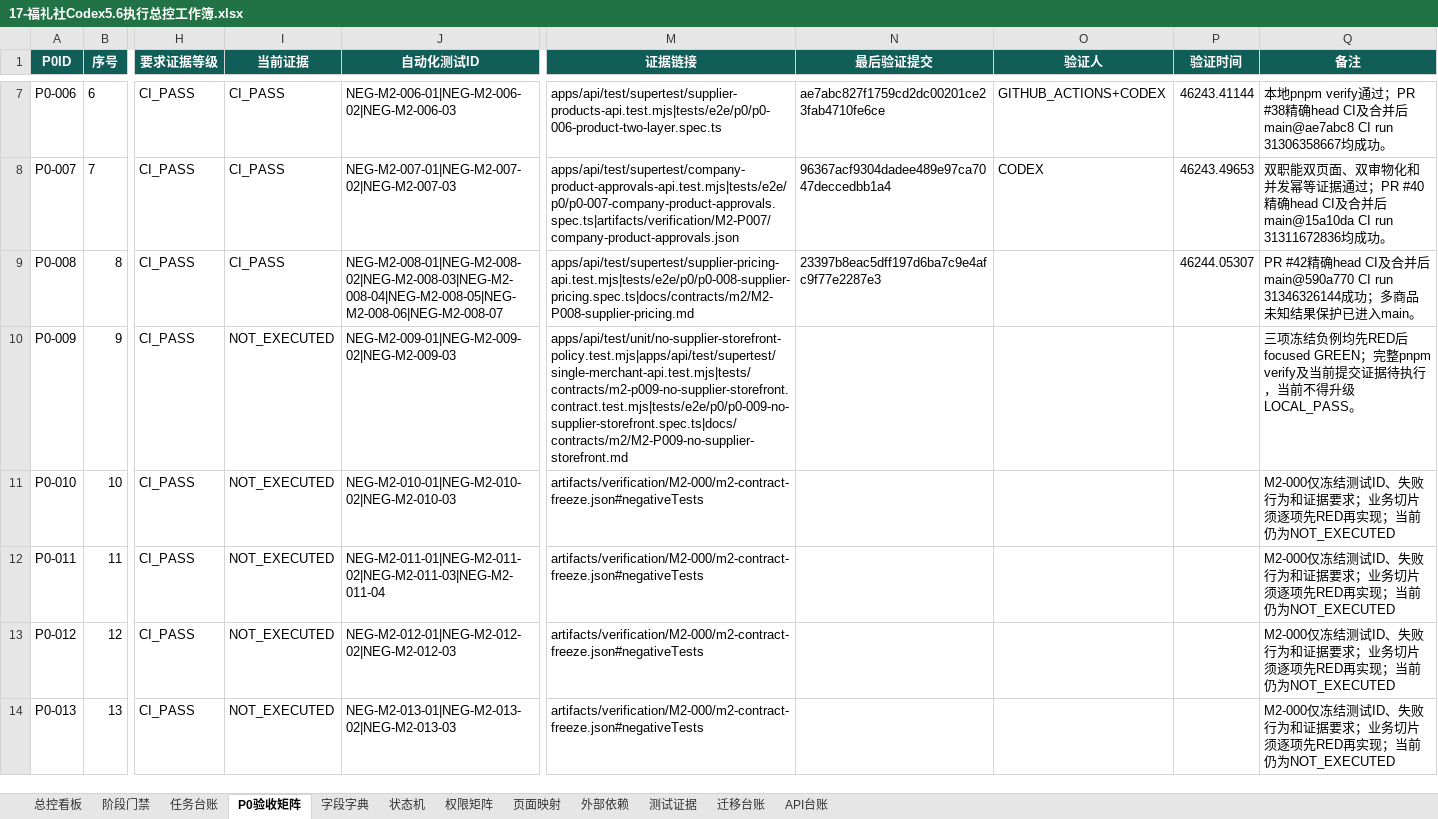
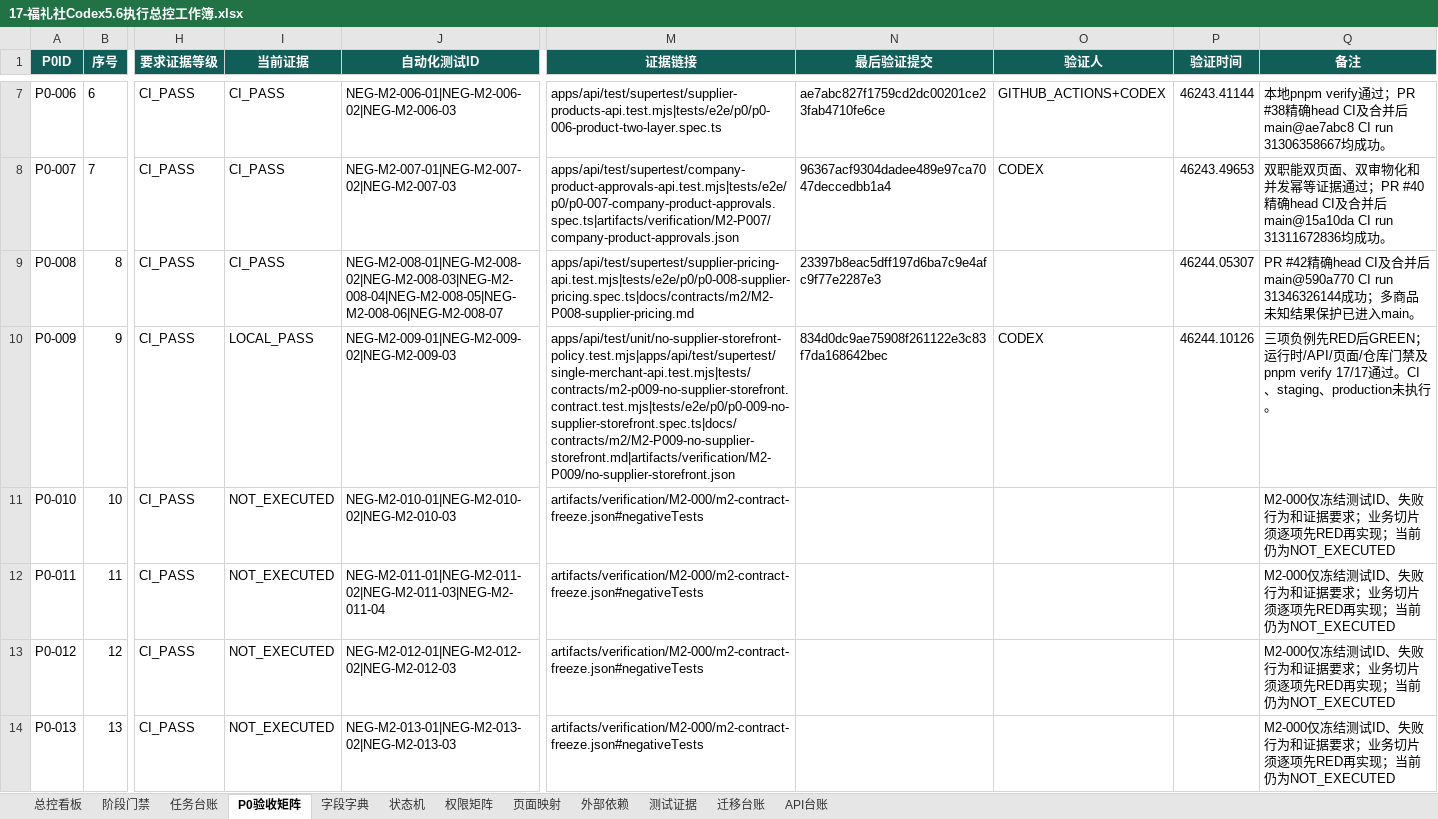
Before and after one commit to EasyStep-lee/flt1, an Excel workbook: 福礼社Codex5.6开发执行包V1.1/17-福礼社Codex5.6执行总控工作簿.xlsx, sheet P0验收矩阵, drawn as a sheet; only a part is shown, gaps mark what is left out; values as stored, in another font and other column widths than the file's, no borders; conditional formats and table styles not drawn; the diff names each change by its address in the sheet, - before the commit and + after, or states it on an @@ line.

Commit message:
test(m2): record no supplier storefront evidence

```diff
--- a/福礼社Codex5.6开发执行包V1.1/17-福礼社Codex5.6执行总控工作簿.xlsx (sheet P0验收矩阵)
+++ b/福礼社Codex5.6开发执行包V1.1/17-福礼社Codex5.6执行总控工作簿.xlsx (sheet P0验收矩阵)
-I10 (当前证据): NOT_EXECUTED
+I10 (当前证据): LOCAL_PASS
-M10 (证据链接): apps/api/test/unit/no-supplier-storefront-policy.test.mjs|apps/api/test/supertest/single-merchant-api.test.mjs|tests/contracts/m2-p009-no-supplier-storefront.contract.test.mjs|tests/e2e/p0/p0-009-no-supplier-storefront.spec.ts|docs/contracts/m2/M2-P009-no-supplier-storefront.md
+M10 (证据链接): apps/api/test/unit/no-supplier-storefront-policy.test.mjs|apps/api/test/supertest/single-merchant-api.test.mjs|tests/contracts/m2-p009-no-supplier-storefront.contract.test.mjs|tests/e2e/p0/p0-009-no-supplier-storefront.spec.ts|docs/contracts/m2/M2-P009-no-supplier-storefront.md|artifacts/verification/M2-P009/no-supplier-storefront.json
-N10 (最后验证提交): (empty)
+N10 (最后验证提交): 834d0dc9ae75908f261122e3c83f7da168642bec
-O10 (验证人): (empty)
+O10 (验证人): CODEX
-P10 (验证时间): (empty)
+P10 (验证时间): 46244.10126
-Q10 (备注): 三项冻结负例均先RED后focused GREEN；完整pnpm verify及当前提交证据待执行，当前不得升级LOCAL_PASS。
+Q10 (备注): 三项负例先RED后GREEN；运行时/API/页面/仓库门禁及pnpm verify 17/17通过。CI、staging、production未执行。
```
Also changed, not shown: sheet 测试证据, sheet 任务台账, sheet 总控看板, sheet 页面映射, sheet 阶段门禁, 13 other files.
